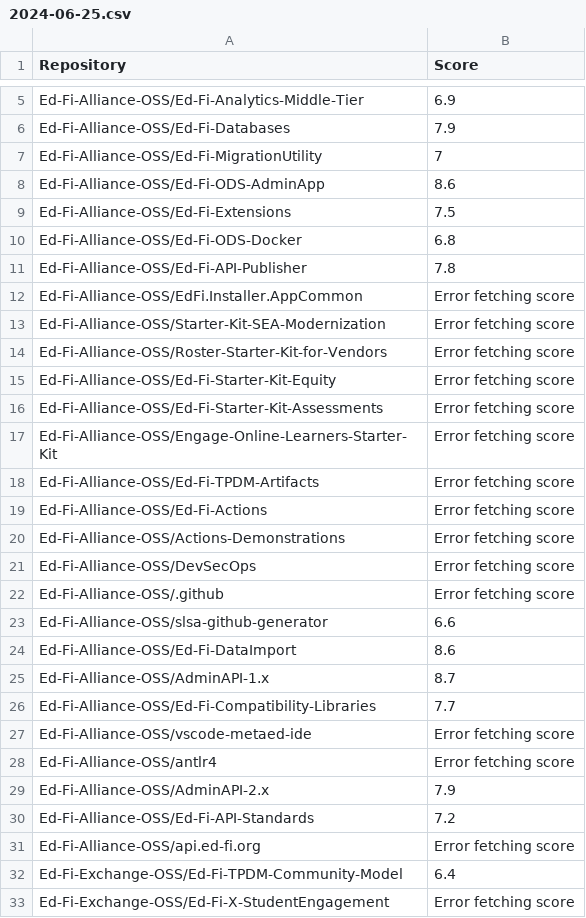
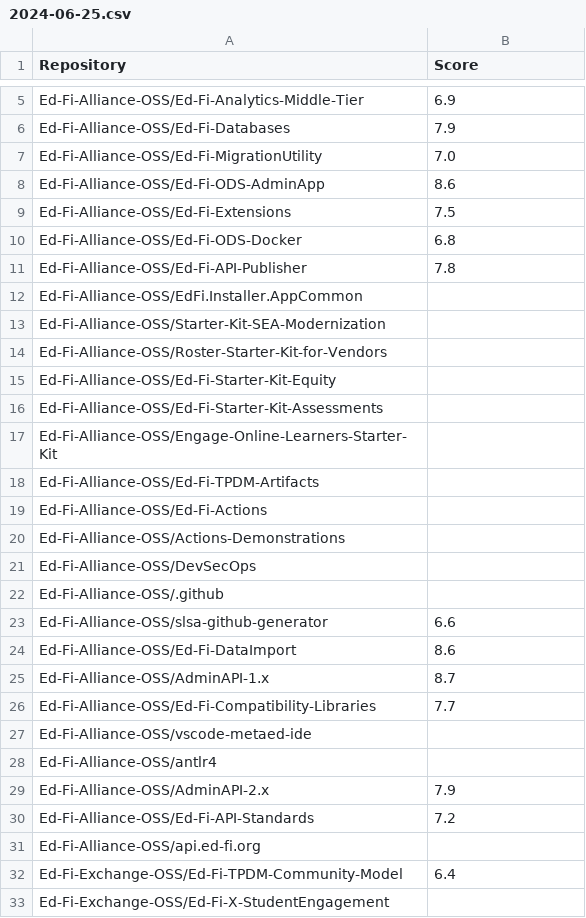
Before and after one commit to Ed-Fi-Alliance-OSS/DevSecOps, a CSV file: metrics/data/ossf-scores/2024-06-25.csv, drawn as a sheet; only a part is shown, gaps mark what is left out; the diff covers the shown part only.

Commit message:
add histrogram + filter scores

```diff
--- a/metrics/data/ossf-scores/2024-06-25.csv
+++ b/metrics/data/ossf-scores/2024-06-25.csv
@@ -6,3 +6,3 @@ Ed-Fi-Alliance-OSS/Ed-Fi-Analytics-Middle-Tier,6.9
 Ed-Fi-Alliance-OSS/Ed-Fi-Databases,7.9
-Ed-Fi-Alliance-OSS/Ed-Fi-MigrationUtility,7
+Ed-Fi-Alliance-OSS/Ed-Fi-MigrationUtility,7.0
 Ed-Fi-Alliance-OSS/Ed-Fi-ODS-AdminApp,8.6
@@ -11,13 +11,13 @@ Ed-Fi-Alliance-OSS/Ed-Fi-ODS-Docker,6.8
 Ed-Fi-Alliance-OSS/Ed-Fi-API-Publisher,7.8
-Ed-Fi-Alliance-OSS/EdFi.Installer.AppCommon,Error fetching score
-Ed-Fi-Alliance-OSS/Starter-Kit-SEA-Modernization,Error fetching score
-Ed-Fi-Alliance-OSS/Roster-Starter-Kit-for-Vendors,Error fetching score
-Ed-Fi-Alliance-OSS/Ed-Fi-Starter-Kit-Equity,Error fetching score
-Ed-Fi-Alliance-OSS/Ed-Fi-Starter-Kit-Assessments,Error fetching score
-Ed-Fi-Alliance-OSS/Engage-Online-Learners-Starter-Kit,Error fetching score
-Ed-Fi-Alliance-OSS/Ed-Fi-TPDM-Artifacts,Error fetching score
-Ed-Fi-Alliance-OSS/Ed-Fi-Actions,Error fetching score
-Ed-Fi-Alliance-OSS/Actions-Demonstrations,Error fetching score
-Ed-Fi-Alliance-OSS/DevSecOps,Error fetching score
-Ed-Fi-Alliance-OSS/.github,Error fetching score
+Ed-Fi-Alliance-OSS/EdFi.Installer.AppCommon,
+Ed-Fi-Alliance-OSS/Starter-Kit-SEA-Modernization,
+Ed-Fi-Alliance-OSS/Roster-Starter-Kit-for-Vendors,
+Ed-Fi-Alliance-OSS/Ed-Fi-Starter-Kit-Equity,
+Ed-Fi-Alliance-OSS/Ed-Fi-Starter-Kit-Assessments,
+Ed-Fi-Alliance-OSS/Engage-Online-Learners-Starter-Kit,
+Ed-Fi-Alliance-OSS/Ed-Fi-TPDM-Artifacts,
+Ed-Fi-Alliance-OSS/Ed-Fi-Actions,
+Ed-Fi-Alliance-OSS/Actions-Demonstrations,
+Ed-Fi-Alliance-OSS/DevSecOps,
+Ed-Fi-Alliance-OSS/.github,
 Ed-Fi-Alliance-OSS/slsa-github-generator,6.6
@@ -26,8 +26,8 @@ Ed-Fi-Alliance-OSS/AdminAPI-1.x,8.7
 Ed-Fi-Alliance-OSS/Ed-Fi-Compatibility-Libraries,7.7
-Ed-Fi-Alliance-OSS/vscode-metaed-ide,Error fetching score
-Ed-Fi-Alliance-OSS/antlr4,Error fetching score
+Ed-Fi-Alliance-OSS/vscode-metaed-ide,
+Ed-Fi-Alliance-OSS/antlr4,
 Ed-Fi-Alliance-OSS/AdminAPI-2.x,7.9
 Ed-Fi-Alliance-OSS/Ed-Fi-API-Standards,7.2
-Ed-Fi-Alliance-OSS/api.ed-fi.org,Error fetching score
+Ed-Fi-Alliance-OSS/api.ed-fi.org,
 Ed-Fi-Exchange-OSS/Ed-Fi-TPDM-Community-Model,6.4
-Ed-Fi-Exchange-OSS/Ed-Fi-X-StudentEngagement,Error fetching score
+Ed-Fi-Exchange-OSS/Ed-Fi-X-StudentEngagement,
```
Also changed, not shown: 25 edited cells elsewhere in this file, 2 other files.
